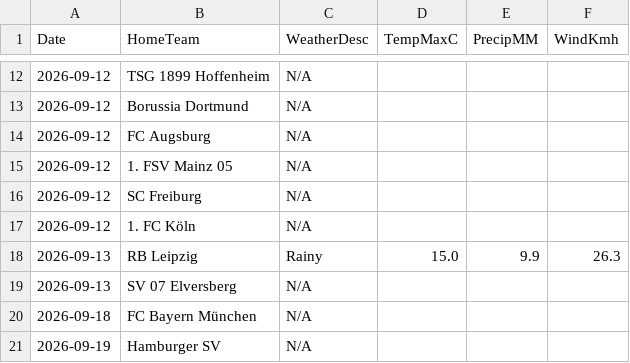
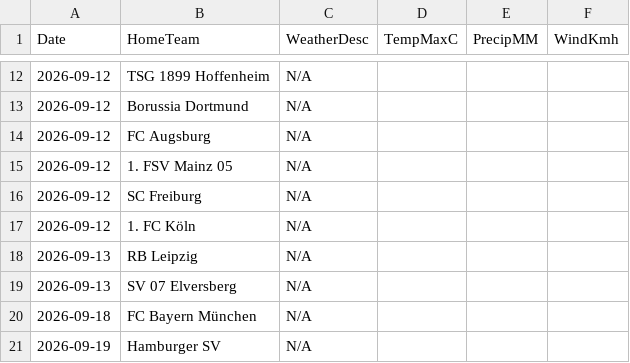
Before and after one commit to gmalbert/bundesliga, a CSV file: data_files/raw/match_weather.csv, drawn as a sheet; only a part is shown, gaps mark what is left out.

```diff
--- a/data_files/raw/match_weather.csv
+++ b/data_files/raw/match_weather.csv
@@ -17,3 +17,3 @@ Date,HomeTeam,WeatherDesc,TempMaxC,PrecipMM,WindKmh
 2026-09-12,1. FC Köln,N/A,,,
-2026-09-13,RB Leipzig,Rainy,15.0,9.9,26.3
+2026-09-13,RB Leipzig,N/A,,,
 2026-09-13,SV 07 Elversberg,N/A,,,
```
Also changed, not shown: models/poisson_strengths.csv, 2 other files.
